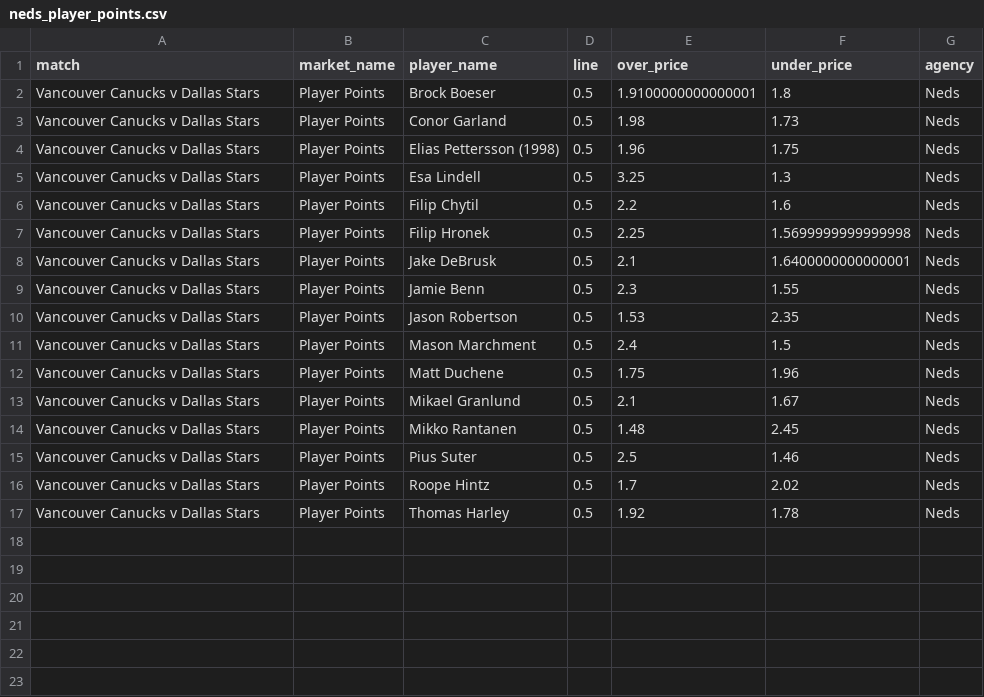
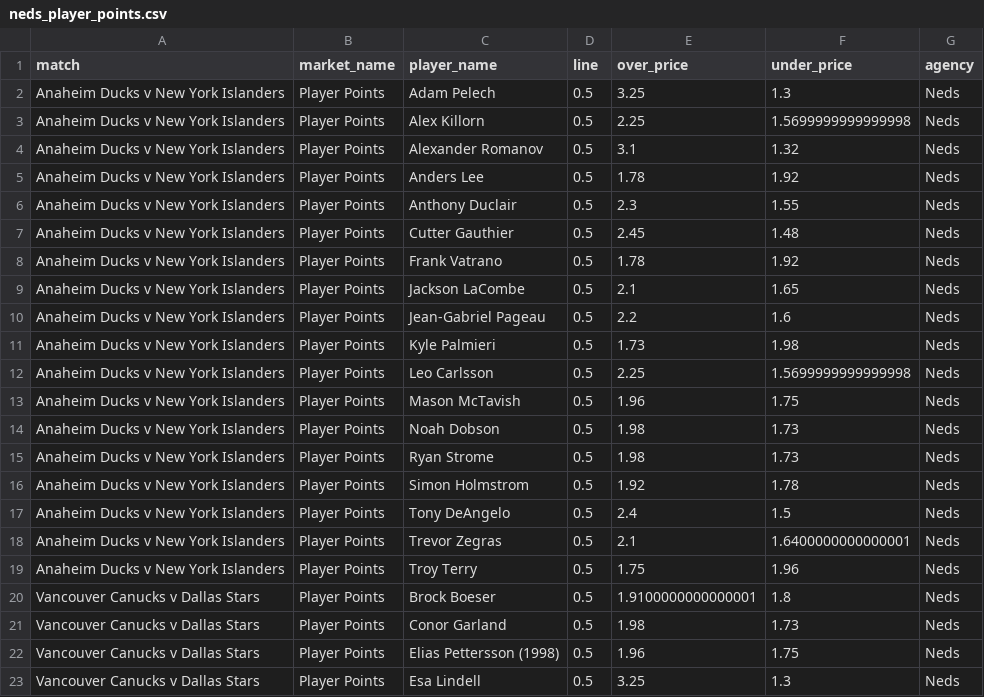
Before and after one commit to jamesbrown1417/NHL, a CSV file: Data/scraped_odds/neds_player_points.csv, drawn as a sheet; only a part is shown; the shorter side is filled out with more unchanged rows; the diff names each change by its address in the sheet, - before the commit and + after, or states it on an @@ line.

```diff
--- a/Data/scraped_odds/neds_player_points.csv
+++ b/Data/scraped_odds/neds_player_points.csv
+row 2: Anaheim Ducks v New York Islanders | Player Points | Adam Pelech | 0.5 | 3.25 | 1.3 | Neds
+row 3: Anaheim Ducks v New York Islanders | Player Points | Alex Killorn | 0.5 | 2.25 | 1.5699999999999998 | Neds
+row 4: Anaheim Ducks v New York Islanders | Player Points | Alexander Romanov | 0.5 | 3.1 | 1.32 | Neds
+row 5: Anaheim Ducks v New York Islanders | Player Points | Anders Lee | 0.5 | 1.78 | 1.92 | Neds
+row 6: Anaheim Ducks v New York Islanders | Player Points | Anthony Duclair | 0.5 | 2.3 | 1.55 | Neds
+row 7: Anaheim Ducks v New York Islanders | Player Points | Cutter Gauthier | 0.5 | 2.45 | 1.48 | Neds
+row 8: Anaheim Ducks v New York Islanders | Player Points | Frank Vatrano | 0.5 | 1.78 | 1.92 | Neds
+row 9: Anaheim Ducks v New York Islanders | Player Points | Jackson LaCombe | 0.5 | 2.1 | 1.65 | Neds
+row 10: Anaheim Ducks v New York Islanders | Player Points | Jean-Gabriel Pageau | 0.5 | 2.2 | 1.6 | Neds
+row 11: Anaheim Ducks v New York Islanders | Player Points | Kyle Palmieri | 0.5 | 1.73 | 1.98 | Neds
+row 12: Anaheim Ducks v New York Islanders | Player Points | Leo Carlsson | 0.5 | 2.25 | 1.5699999999999998 | Neds
+row 13: Anaheim Ducks v New York Islanders | Player Points | Mason McTavish | 0.5 | 1.96 | 1.75 | Neds
+row 14: Anaheim Ducks v New York Islanders | Player Points | Noah Dobson | 0.5 | 1.98 | 1.73 | Neds
+row 15: Anaheim Ducks v New York Islanders | Player Points | Ryan Strome | 0.5 | 1.98 | 1.73 | Neds
+row 16: Anaheim Ducks v New York Islanders | Player Points | Simon Holmstrom | 0.5 | 1.92 | 1.78 | Neds
+row 17: Anaheim Ducks v New York Islanders | Player Points | Tony DeAngelo | 0.5 | 2.4 | 1.5 | Neds
+row 18: Anaheim Ducks v New York Islanders | Player Points | Trevor Zegras | 0.5 | 2.1 | 1.6400000000000001 | Neds
+row 19: Anaheim Ducks v New York Islanders | Player Points | Troy Terry | 0.5 | 1.75 | 1.96 | Neds
```
Also changed, not shown: Data/scraped_odds/neds_player_assists.csv, Data/scraped_odds/neds_player_shots_on_goal.csv, 30 other files.
